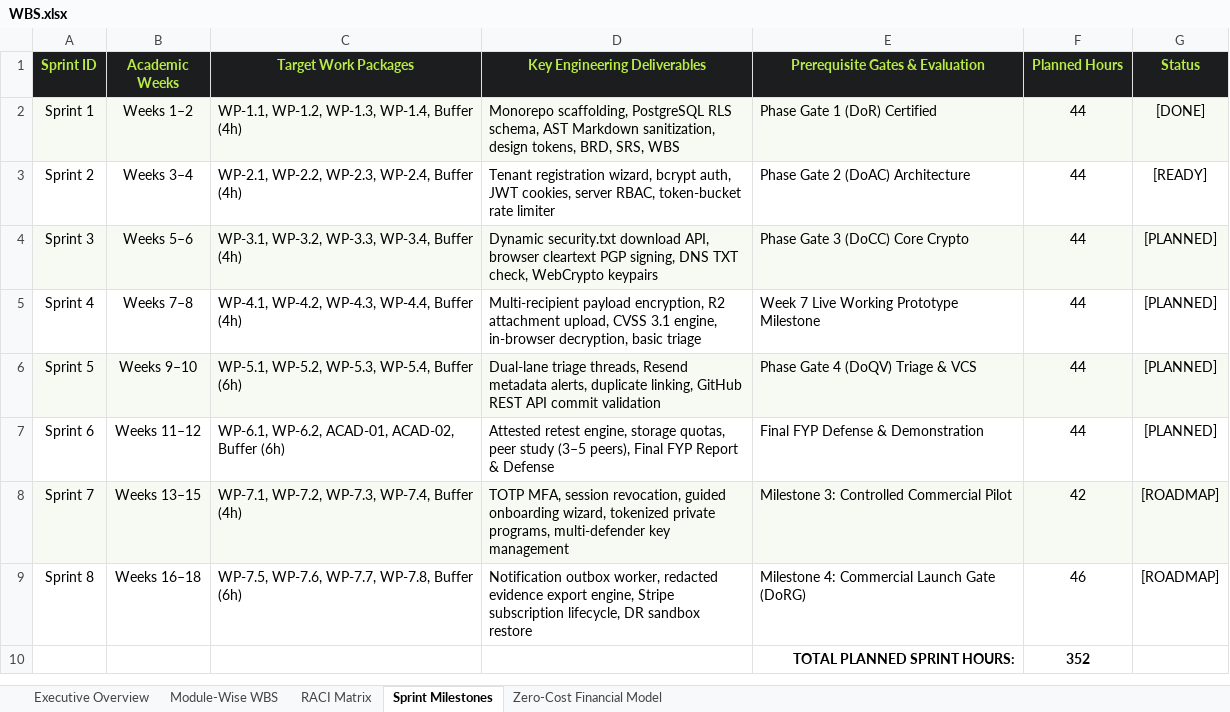
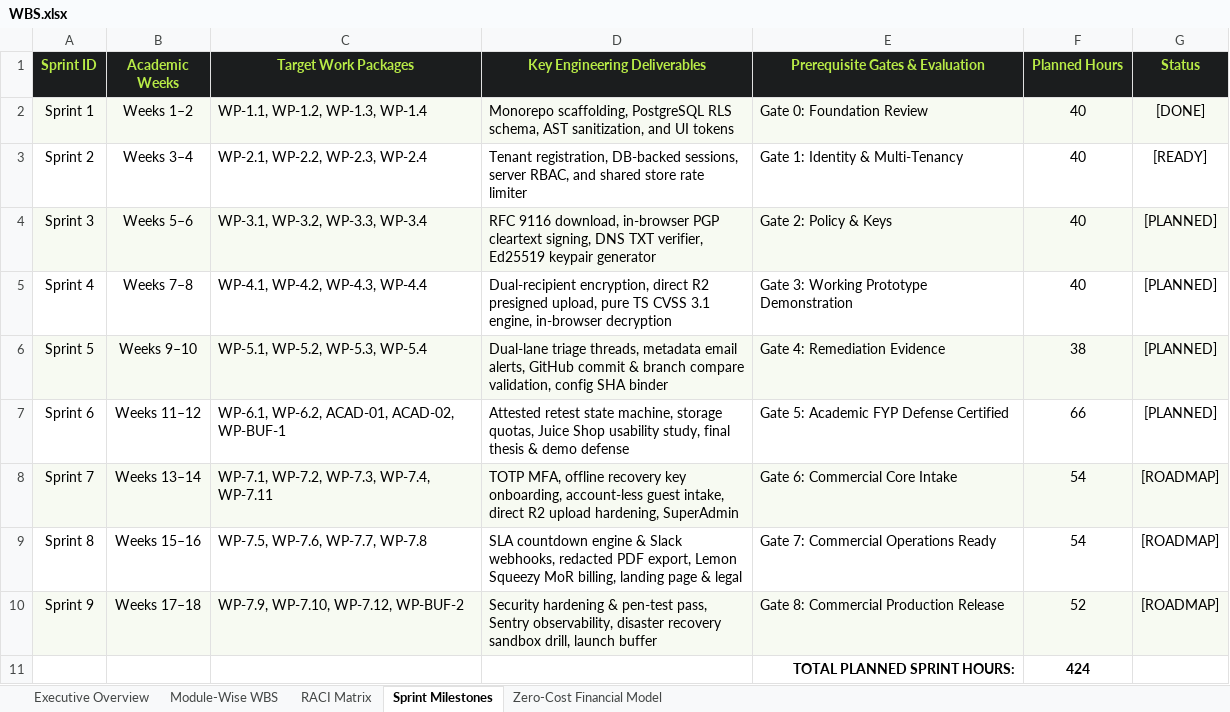
Before and after one commit to Taha-Asad/BugBountyTracker, an Excel workbook: Resources/WBS.xlsx, sheet Sprint Milestones, drawn as a sheet; values as stored, in another font and other column widths than the file's, no borders; removed rows and columns are numbered as before the commit, all else as after; the diff names each change by its address in the sheet, - before the commit and + after, or states it on an @@ line.

Commit message:
feat(spec): release v3.2.0 baseline with Lemon Squeezy MoR, guest intake, offline recovery key, and 424h WBS

```diff
--- a/Resources/WBS.xlsx (sheet Sprint Milestones)
+++ b/Resources/WBS.xlsx (sheet Sprint Milestones)
-C2 (Target Work Packages): WP-1.1, WP-1.2, WP-1.3, WP-1.4, Buffer (4h)
+C2 (Target Work Packages): WP-1.1, WP-1.2, WP-1.3, WP-1.4
-D2 (Key Engineering Deliverables): …schema, AST Markdown sanitization, design tokens, BRD, SRS, WBS
+D2 (Key Engineering Deliverables): …schema, AST sanitization, and UI tokens
-E2 (Prerequisite Gates & Evaluation): Phase Gate 1 (DoR) Certified
+E2 (Prerequisite Gates & Evaluation): Gate 0: Foundation Review
-F2:F5 (Planned Hours): 44
+F2:F5 (Planned Hours): 40
-C3 (Target Work Packages): WP-2.1, WP-2.2, WP-2.3, WP-2.4, Buffer (4h)
+C3 (Target Work Packages): WP-2.1, WP-2.2, WP-2.3, WP-2.4
-D3 (Key Engineering Deliverables): Tenant registration wizard, bcrypt auth, JWT cookies, server RBAC, token-bucket rate limiter
+D3 (Key Engineering Deliverables): Tenant registration, DB-backed sessions, server RBAC, and shared store rate limiter
-E3 (Prerequisite Gates & Evaluation): Phase Gate 2 (DoAC) Architecture
+E3 (Prerequisite Gates & Evaluation): Gate 1: Identity & Multi-Tenancy
-C4 (Target Work Packages): WP-3.1, WP-3.2, WP-3.3, WP-3.4, Buffer (4h)
+C4 (Target Work Packages): WP-3.1, WP-3.2, WP-3.3, WP-3.4
-D4 (Key Engineering Deliverables): Dynamic security.txt download API, browser cleartext PGP signing, DNS TXT check, WebCrypto keypairs
+D4 (Key Engineering Deliverables): RFC 9116 download, in-browser PGP cleartext signing, DNS TXT verifier, Ed25519 keypair generator
-E4 (Prerequisite Gates & Evaluation): Phase Gate 3 (DoCC) Core Crypto
+E4 (Prerequisite Gates & Evaluation): Gate 2: Policy & Keys
-C5 (Target Work Packages): WP-4.1, WP-4.2, WP-4.3, WP-4.4, Buffer (4h)
+C5 (Target Work Packages): WP-4.1, WP-4.2, WP-4.3, WP-4.4
-D5 (Key Engineering Deliverables): Multi-recipient payload encryption, R2 attachment upload, CVSS 3.1 engine, in-browser decryption, basic triage
+D5 (Key Engineering Deliverables): Dual-recipient encryption, direct R2 presigned upload, pure TS CVSS 3.1 engine, in-browser decryption
-E5 (Prerequisite Gates & Evaluation): Week 7 Live Working Prototype Milestone
+E5 (Prerequisite Gates & Evaluation): Gate 3: Working Prototype Demonstration
-C6 (Target Work Packages): WP-5.1, WP-5.2, WP-5.3, WP-5.4, Buffer (6h)
+C6 (Target Work Packages): WP-5.1, WP-5.2, WP-5.3, WP-5.4
-D6 (Key Engineering Deliverables): …triage threads, Resend metadata alerts, duplicate linking, GitHub REST API commit validation
+D6 (Key Engineering Deliverables): …triage threads, metadata email alerts, GitHub commit & branch compare validation, config SHA binder
-E6 (Prerequisite Gates & Evaluation): Phase Gate 4 (DoQV) Triage & VCS
+E6 (Prerequisite Gates & Evaluation): Gate 4: Remediation Evidence
-F6 (Planned Hours): 44
+F6 (Planned Hours): 38
-C7 (Target Work Packages): WP-6.1, WP-6.2, ACAD-01, ACAD-02, Buffer (6h)
+C7 (Target Work Packages): WP-6.1, WP-6.2, ACAD-01, ACAD-02, WP-BUF-1
-D7 (Key Engineering Deliverables): Attested retest engine, storage quotas, peer study (3–5 peers), Final FYP Report & Defense
+D7 (Key Engineering Deliverables): Attested retest state machine, storage quotas, Juice Shop usability study, final thesis & demo defense
-E7 (Prerequisite Gates & Evaluation): Final FYP Defense & Demonstration
+E7 (Prerequisite Gates & Evaluation): Gate 5: Academic FYP Defense Certified
-F7 (Planned Hours): 44
+F7 (Planned Hours): 66
-B8 (Academic Weeks): Weeks 13–15
+B8 (Academic Weeks): Weeks 13–14
-C8 (Target Work Packages): WP-7.1, WP-7.2, WP-7.3, WP-7.4, Buffer (4h)
+C8 (Target Work Packages): WP-7.1, WP-7.2, WP-7.3, WP-7.4, WP-7.11
-D8 (Key Engineering Deliverables): TOTP MFA, session revocation, guided onboarding wizard, tokenized private programs, multi-defender key management
+D8 (Key Engineering Deliverables): TOTP MFA, offline recovery key onboarding, account-less guest intake, direct R2 upload hardening, SuperAdmin
-E8 (Prerequisite Gates & Evaluation): Milestone 3: Controlled Commercial Pilot
+E8 (Prerequisite Gates & Evaluation): Gate 6: Commercial Core Intake
-F8 (Planned Hours): 42
+F8 (Planned Hours): 54
-B9 (Academic Weeks): Weeks 16–18
+B9 (Academic Weeks): Weeks 15–16
-C9 (Target Work Packages): WP-7.5, WP-7.6, WP-7.7, WP-7.8, Buffer (6h)
+C9 (Target Work Packages): WP-7.5, WP-7.6, WP-7.7, WP-7.8
-D9 (Key Engineering Deliverables): Notification outbox worker, redacted evidence export engine, Stripe subscription lifecycle, DR sandbox restore
+D9 (Key Engineering Deliverables): SLA countdown engine & Slack webhooks, redacted PDF export, Lemon Squeezy MoR billing, landing page & legal
-E9 (Prerequisite Gates & Evaluation): Milestone 4: Commercial Launch Gate (DoRG)
+E9 (Prerequisite Gates & Evaluation): Gate 7: Commercial Operations Ready
-F9 (Planned Hours): 46
+F9 (Planned Hours): 54
-row 10:  |  |  |  | TOTAL PLANNED SPRINT HOURS: | 352
+row 10: Sprint 9 | Weeks 17–18 | WP-7.9, WP-7.10, WP-7.12, WP-BUF-2 | Security hardening & pen-test pass, Sentry observability, disaster recovery sandbox drill, launch buffer | Gate 8: Commercial Production Release | 52 | [ROADMAP]
+row 11:  |  |  |  | TOTAL PLANNED SPRINT HOURS: | 424
```
Also changed, not shown: sheet Module-Wise WBS, sheet Zero-Cost Financial Model, sheet RACI Matrix, sheet Executive Overview, requirements/WBS.xlsx, 14 other files.
